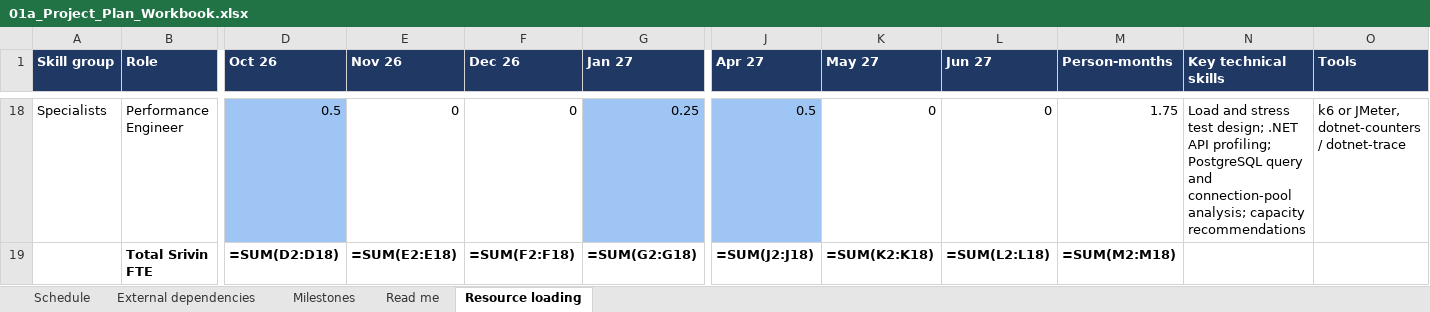
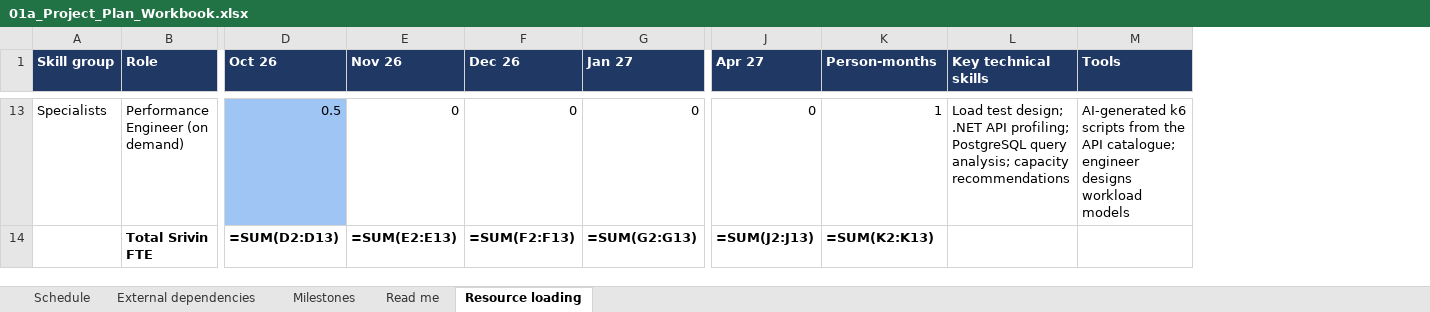
Before and after one commit to sr124s71-alt/RacingAhead, an Excel workbook: docs/phase-2a/01a_Project_Plan_Workbook.xlsx, sheet Resource loading, drawn as a sheet; only a part is shown, gaps mark what is left out; values as stored, in another font and other column widths than the file's, no borders; formulas without a stored value are shown as written; removed rows and columns are numbered as before the commit, all else as after; the diff covers the shown part only; the diff names each change by its address in the sheet, - before the commit and + after, or states it on an @@ line.

```diff
--- a/docs/phase-2a/01a_Project_Plan_Workbook.xlsx (sheet Resource loading)
+++ b/docs/phase-2a/01a_Project_Plan_Workbook.xlsx (sheet Resource loading)
-column K (May 27), rows 18-19: 0 | =SUM(K2:K18)
-column L (Jun 27), rows 18-19: 0 | =SUM(L2:L18)
-B13 (Role): Performance Engineer
+B13 (Role): Performance Engineer (on demand)
-G13 (Jan 27): 0.25
+G13 (Jan 27): 0
-G13 fill: #9EC5F4
+G13 fill: none
-J13 (Apr 27): 0.5
+J13 (Apr 27): 0
-J13 fill: #9EC5F4
+J13 fill: none
-K13 (Person-months): 1.75
+K13 (Person-months): 1
-L13 (Key technical skills): Load and stress test design; .NET API profiling; PostgreSQL query and connection-pool analysis; capacity…
+L13 (Key technical skills): Load test design; .NET API profiling; PostgreSQL query analysis; capacity…
-M13 (Tools): k6 or JMeter, dotnet-counters / dotnet-trace
+M13 (Tools): AI-generated k6 scripts from the API catalogue; engineer designs workload models
-D14 (Oct 26): =SUM(D2:D18)
+D14 (Oct 26): =SUM(D2:D13)
-E14 (Nov 26): =SUM(E2:E18)
+E14 (Nov 26): =SUM(E2:E13)
-F14 (Dec 26): =SUM(F2:F18)
+F14 (Dec 26): =SUM(F2:F13)
-G14 (Jan 27): =SUM(G2:G18)
+G14 (Jan 27): =SUM(G2:G13)
-J14 (Apr 27): =SUM(J2:J18)
+J14 (Apr 27): =SUM(J2:J13)
-K14 (Person-months): =SUM(M2:M18)
+K14 (Person-months): =SUM(K2:K13)
```
Also changed, not shown: 5 added rows, 10 removed rows, 41 edited cells and cell formats elsewhere in this sheet, sheet Schedule, sheet Milestones, sheet External dependencies, 22 other files.
